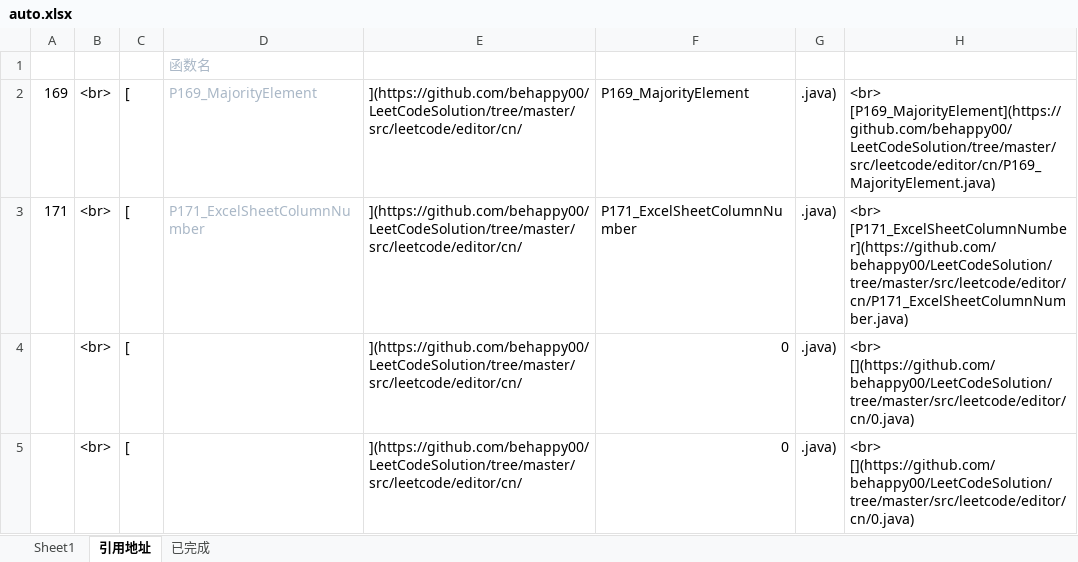
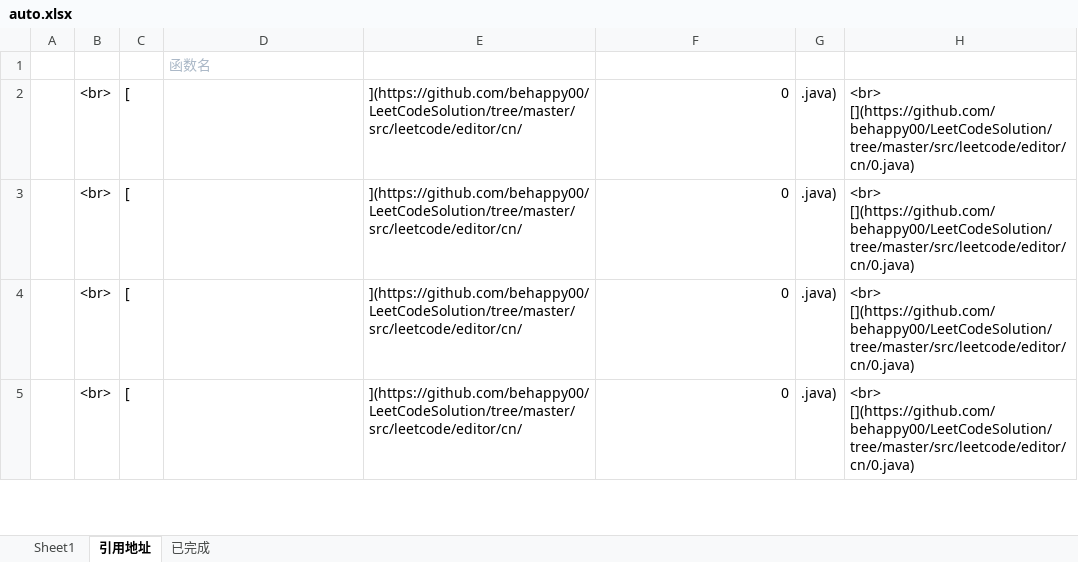
Before and after one commit to behappy00/LeetCodeSolution, an Excel workbook: auto.xlsx, sheet 引用地址, drawn as a sheet; only a part is shown; values as stored, in another font and other column widths than the file's, no borders; the diff names each change by its address in the sheet, - before the commit and + after, or states it on an @@ line.

```diff
--- a/auto.xlsx (sheet 引用地址)
+++ b/auto.xlsx (sheet 引用地址)
-A2: 169
+A2: (empty)
-D2: P169_MajorityElement
+D2: (empty)
-F2: P169_MajorityElement
+F2: 0
-H2: <br> [P169_MajorityElement](https://github.com/behappy00/LeetCodeSolution/tree/master/src/leetcode/editor/cn/P169_MajorityElement.java)
+H2: <br> [](https://github.com/behappy00/LeetCodeSolution/tree/master/src/leetcode/editor/cn/0.java)
-A3: 171
+A3: (empty)
-D3: P171_ExcelSheetColumnNumber
+D3: (empty)
-F3: P171_ExcelSheetColumnNumber
+F3: 0
-H3: <br> [P171_ExcelSheetColumnNumber](https://github.com/behappy00/LeetCodeSolution/tree/master/src/leetcode/editor/cn/P171_ExcelSheetColumnNumber.java)
+H3: <br> [](https://github.com/behappy00/LeetCodeSolution/tree/master/src/leetcode/editor/cn/0.java)
```
Also changed, not shown: sheet Sheet1, sheet 已完成, formulas that keep their value, 16 other files.
